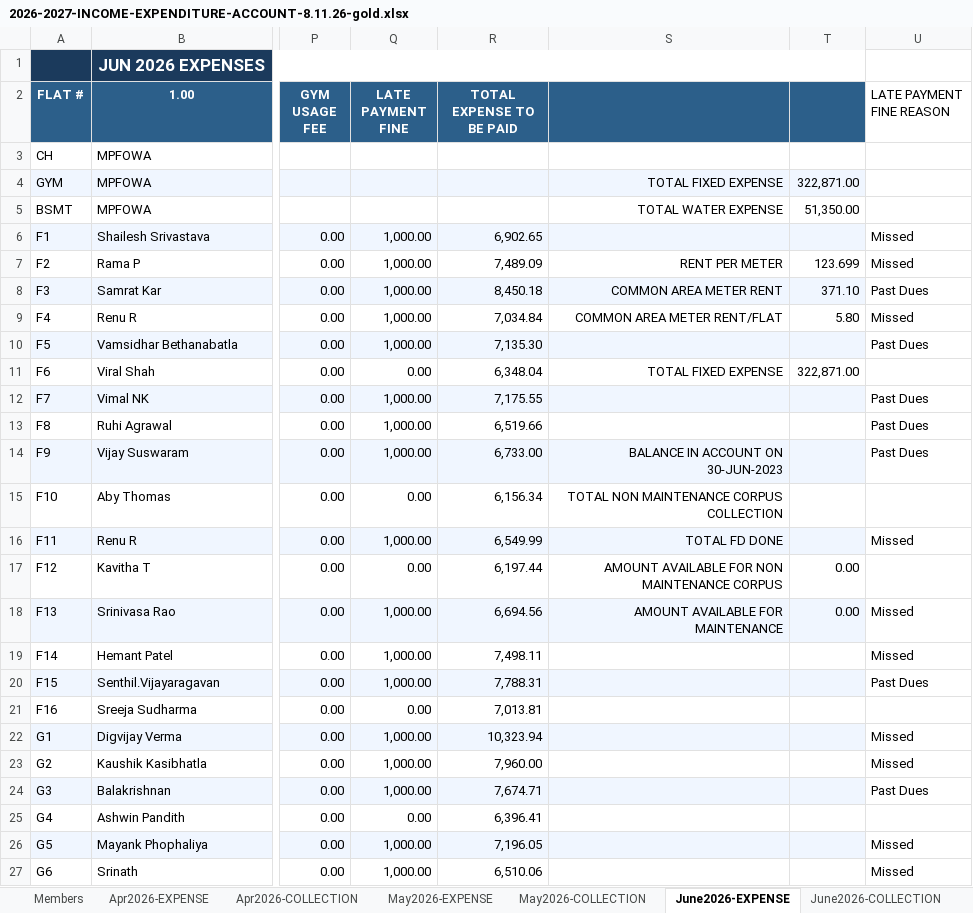
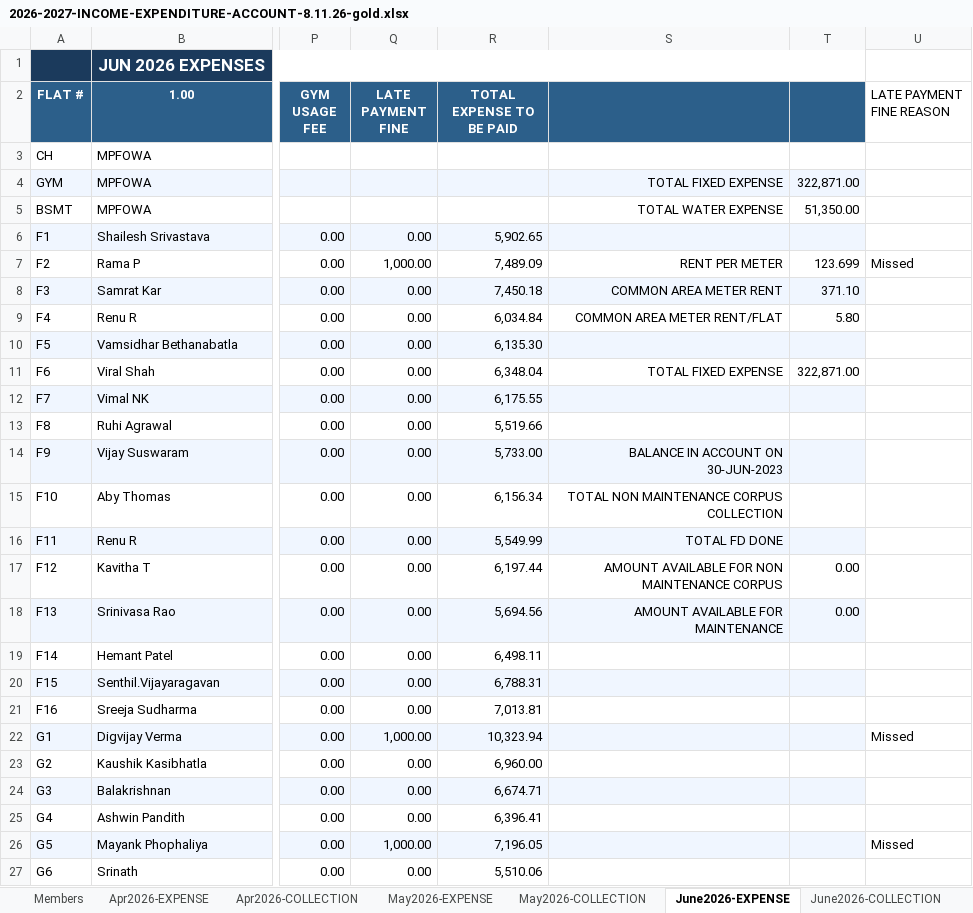
Before and after one commit to manapristine/manapristine, an Excel workbook: db/accounts/2026-2027-INCOME-EXPENDITURE-ACCOUNT-8.11.26-gold.xlsx, sheet June2026-EXPENSE, drawn as a sheet; only a part is shown, gaps mark what is left out; values as stored, in another font and other column widths than the file's, no borders; the diff covers the shown part only; the diff names each change by its address in the sheet, - before the commit and + after, or states it on an @@ line.

```diff
--- a/db/accounts/2026-2027-INCOME-EXPENDITURE-ACCOUNT-8.11.26-gold.xlsx (sheet June2026-EXPENSE)
+++ b/db/accounts/2026-2027-INCOME-EXPENDITURE-ACCOUNT-8.11.26-gold.xlsx (sheet June2026-EXPENSE)
-Q6 (LATE PAYMENT FINE): 1,000.00
+Q6 (LATE PAYMENT FINE): 0.00
-R6 (TOTAL EXPENSE TO BE PAID): 6,902.65
+R6 (TOTAL EXPENSE TO BE PAID): 5,902.65
-U6 (LATE PAYMENT FINE REASON): Missed
+U6 (LATE PAYMENT FINE REASON): (empty)
-Q8:Q10 (LATE PAYMENT FINE): 1,000.00
+Q8:Q10 (LATE PAYMENT FINE): 0.00
-R8 (TOTAL EXPENSE TO BE PAID): 8,450.18
+R8 (TOTAL EXPENSE TO BE PAID): 7,450.18
-U8 (LATE PAYMENT FINE REASON): Past Dues
+U8 (LATE PAYMENT FINE REASON): (empty)
-R9 (TOTAL EXPENSE TO BE PAID): 7,034.84
+R9 (TOTAL EXPENSE TO BE PAID): 6,034.84
-U9 (LATE PAYMENT FINE REASON): Missed
+U9 (LATE PAYMENT FINE REASON): (empty)
-R10 (TOTAL EXPENSE TO BE PAID): 7,135.30
+R10 (TOTAL EXPENSE TO BE PAID): 6,135.30
-U10 (LATE PAYMENT FINE REASON): Past Dues
+U10 (LATE PAYMENT FINE REASON): (empty)
-Q12:Q14 (LATE PAYMENT FINE): 1,000.00
+Q12:Q14 (LATE PAYMENT FINE): 0.00
-R12 (TOTAL EXPENSE TO BE PAID): 7,175.55
+R12 (TOTAL EXPENSE TO BE PAID): 6,175.55
-U12:U14 (LATE PAYMENT FINE REASON): Past Dues
+U12:U14 (LATE PAYMENT FINE REASON): (empty)
-R13 (TOTAL EXPENSE TO BE PAID): 6,519.66
+R13 (TOTAL EXPENSE TO BE PAID): 5,519.66
-R14 (TOTAL EXPENSE TO BE PAID): 6,733.00
+R14 (TOTAL EXPENSE TO BE PAID): 5,733.00
-Q16 (LATE PAYMENT FINE): 1,000.00
+Q16 (LATE PAYMENT FINE): 0.00
-R16 (TOTAL EXPENSE TO BE PAID): 6,549.99
+R16 (TOTAL EXPENSE TO BE PAID): 5,549.99
-U16 (LATE PAYMENT FINE REASON): Missed
+U16 (LATE PAYMENT FINE REASON): (empty)
-Q18:Q20 (LATE PAYMENT FINE): 1,000.00
+Q18:Q20 (LATE PAYMENT FINE): 0.00
-R18 (TOTAL EXPENSE TO BE PAID): 6,694.56
+R18 (TOTAL EXPENSE TO BE PAID): 5,694.56
-U18:U19 (LATE PAYMENT FINE REASON): Missed
+U18:U19 (LATE PAYMENT FINE REASON): (empty)
-R19 (TOTAL EXPENSE TO BE PAID): 7,498.11
+R19 (TOTAL EXPENSE TO BE PAID): 6,498.11
-R20 (TOTAL EXPENSE TO BE PAID): 7,788.31
+R20 (TOTAL EXPENSE TO BE PAID): 6,788.31
-U20 (LATE PAYMENT FINE REASON): Past Dues
+U20 (LATE PAYMENT FINE REASON): (empty)
-Q23:Q24 (LATE PAYMENT FINE): 1,000.00
+Q23:Q24 (LATE PAYMENT FINE): 0.00
-R23 (TOTAL EXPENSE TO BE PAID): 7,960.00
+R23 (TOTAL EXPENSE TO BE PAID): 6,960.00
-U23 (LATE PAYMENT FINE REASON): Missed
+U23 (LATE PAYMENT FINE REASON): (empty)
-R24 (TOTAL EXPENSE TO BE PAID): 7,674.71
+R24 (TOTAL EXPENSE TO BE PAID): 6,674.71
-U24 (LATE PAYMENT FINE REASON): Past Dues
+U24 (LATE PAYMENT FINE REASON): (empty)
-Q27 (LATE PAYMENT FINE): 1,000.00
+Q27 (LATE PAYMENT FINE): 0.00
-R27 (TOTAL EXPENSE TO BE PAID): 6,510.06
+R27 (TOTAL EXPENSE TO BE PAID): 5,510.06
-U27 (LATE PAYMENT FINE REASON): Missed
+U27 (LATE PAYMENT FINE REASON): (empty)
```
Also changed, not shown: 76 edited cells elsewhere in this sheet, sheet INCOME-EXPENSE-CYCLES, sheet May2026-EXPENSE, sheet July2026-EXPENSE, charts or pictures, 3 other files.
